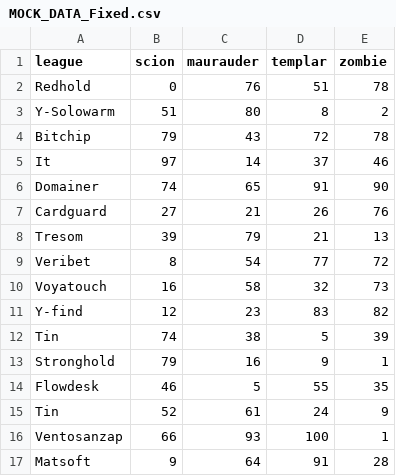
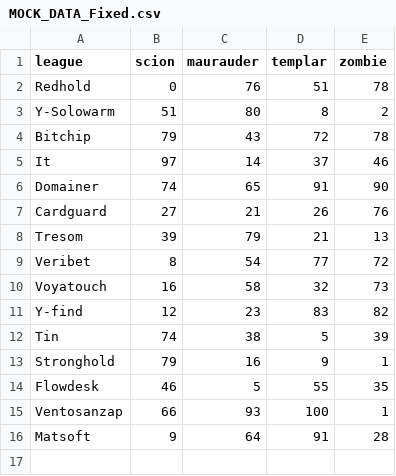
Before and after one commit to Bioflakes/ivis-poe, a CSV file: data/MOCK_DATA_Fixed.csv, drawn as a sheet.

```diff
--- a/data/MOCK_DATA_Fixed.csv
+++ b/data/MOCK_DATA_Fixed.csv
@@ -14,3 +14,2 @@ Stronghold,79,16,9,1
 Flowdesk,46,5,55,35
-Tin,52,61,24,9
 Ventosanzap,66,93,100,1
```
Also changed, not shown: 5 other files.
